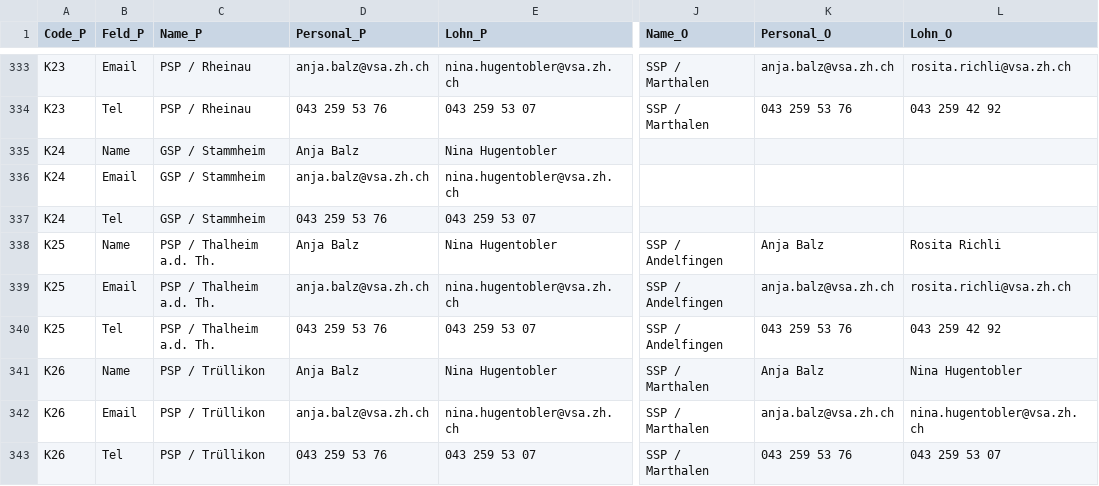
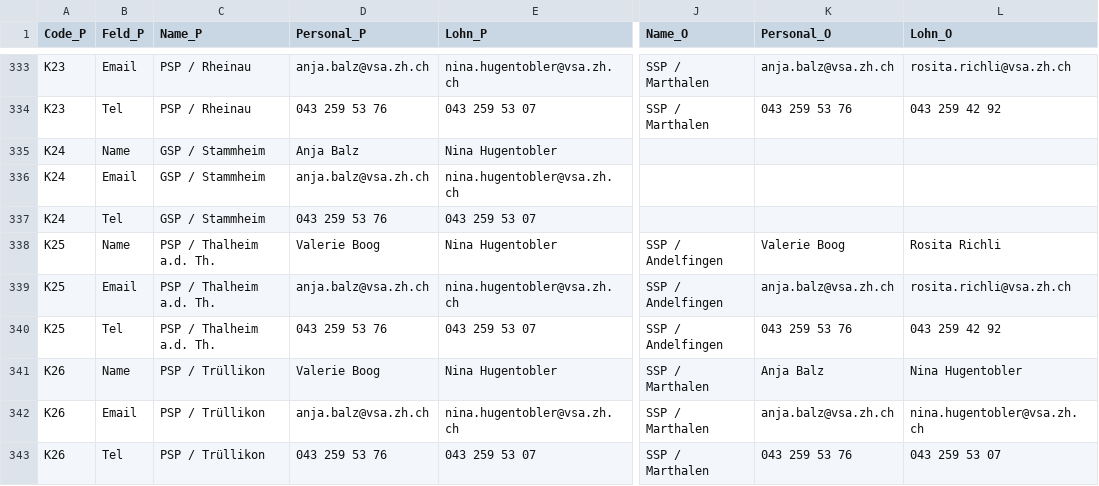
Before and after one commit to statistikZH/Visualisierung_VSAKarte, a CSV file: Data/VSA_Kantonskarte.csv, drawn as a sheet; only a part is shown, gaps mark what is left out; the diff covers the shown part only; the diff names each change by its address in the sheet, - before the commit and + after, or states it on an @@ line.

Commit message:
Update VSA_Kantonskarte.csv

```diff
--- a/Data/VSA_Kantonskarte.csv
+++ b/Data/VSA_Kantonskarte.csv
-D338 (Personal_P): Anja Balz
+D338 (Personal_P): Valerie Boog
-K338 (Personal_O): Anja Balz
+K338 (Personal_O): Valerie Boog
-D341 (Personal_P): Anja Balz
+D341 (Personal_P): Valerie Boog
```
Also changed, not shown: 9 edited cells elsewhere in this file.
